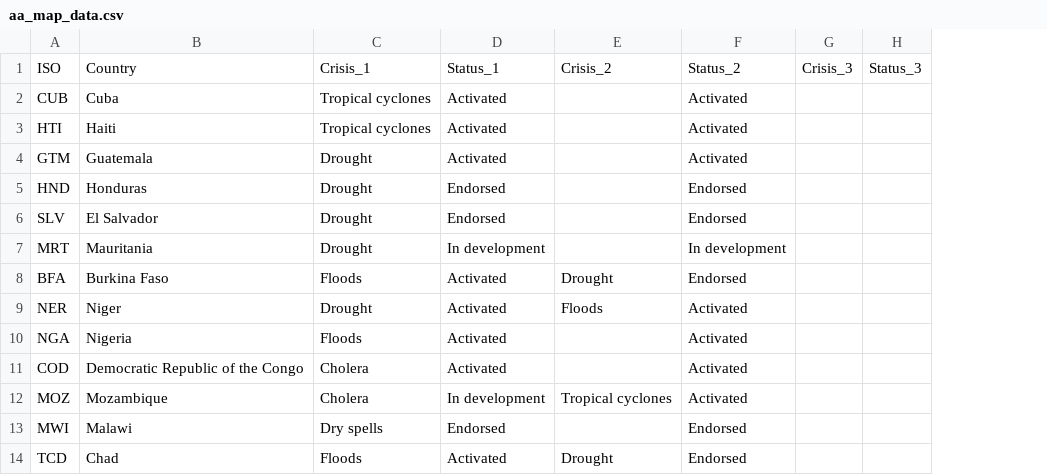
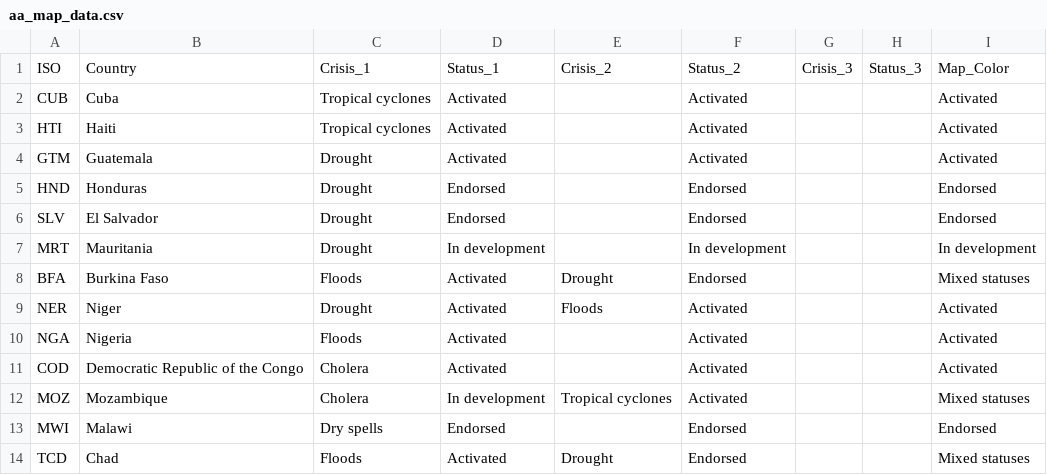
Before and after one commit to UN-OCHA/aa_map_interactive_version_BDU_archive, a CSV file: aa_map_data.csv, drawn as a sheet; only a part is shown; the diff names each change by its address in the sheet, - before the commit and + after, or states it on an @@ line.

```diff
--- a/aa_map_data.csv
+++ b/aa_map_data.csv
+column I, rows 1-14: Map_Color | Activated | Activated | Activated | Endorsed | Endorsed | In development | Mixed statuses | Activated | Activated | Activated | Mixed statuses | Endorsed | Mixed statuses
```
